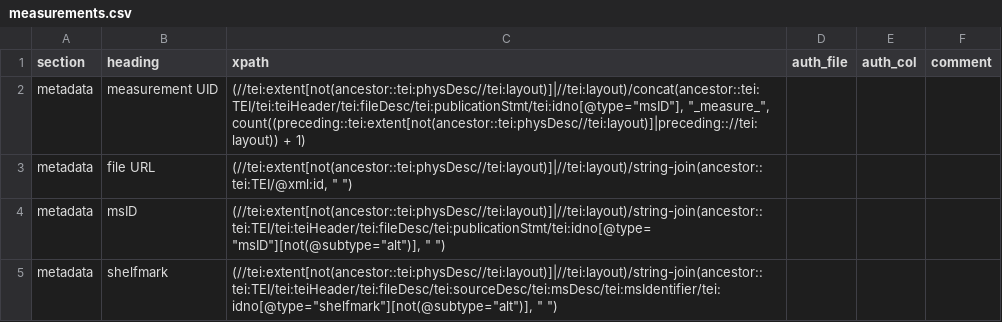
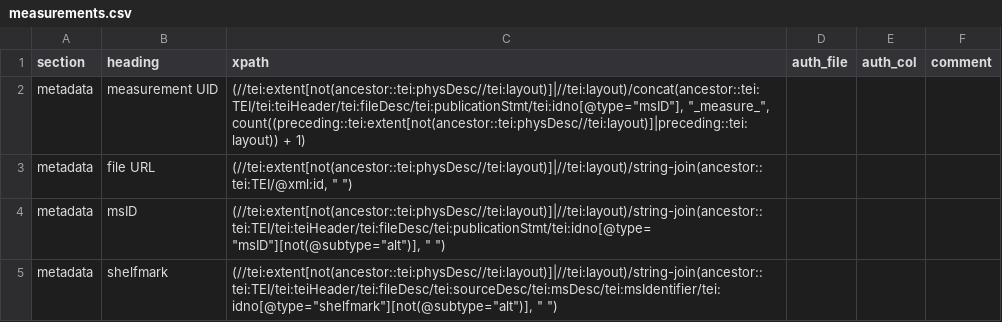
Before and after one commit to dowsmiller/cambridge-mss-tabular-data, a CSV file: sdm_code/config/collection/measurements.csv, drawn as a sheet; only a part is shown.

Commit message:
Updates
– Updated measurements config to merge layouts/extents
– Imported new collections data from medieval-mss
– New outputs

```diff
--- a/sdm_code/config/collection/measurements.csv
+++ b/sdm_code/config/collection/measurements.csv
@@ -1,3 +1,3 @@
 section,heading,xpath,auth_file,auth_col,comment
-metadata,measurement UID,"(//tei:extent[not(ancestor::tei:physDesc//tei:layout)]|//tei:layout)/concat(ancestor::tei:TEI/tei:teiHeader/tei:fileDesc/tei:publicationStmt/tei:idno[@type=""msID""], ""_measure_"", count((preceding::tei:extent[not(ancestor::tei:physDesc//tei:layout)]|preceding:://tei:layout)) + 1)",,,
+metadata,measurement UID,"(//tei:extent[not(ancestor::tei:physDesc//tei:layout)]|//tei:layout)/concat(ancestor::tei:TEI/tei:teiHeader/tei:fileDesc/tei:publicationStmt/tei:idno[@type=""msID""], ""_measure_"", count((preceding::tei:extent[not(ancestor::tei:physDesc//tei:layout)]|preceding::tei:layout)) + 1)",,,
 metadata,file URL,"(//tei:extent[not(ancestor::tei:physDesc//tei:layout)]|//tei:layout)/string-join(ancestor::tei:TEI/@xml:id, "" "")",,,
```
Also changed, not shown: 7 other files.
